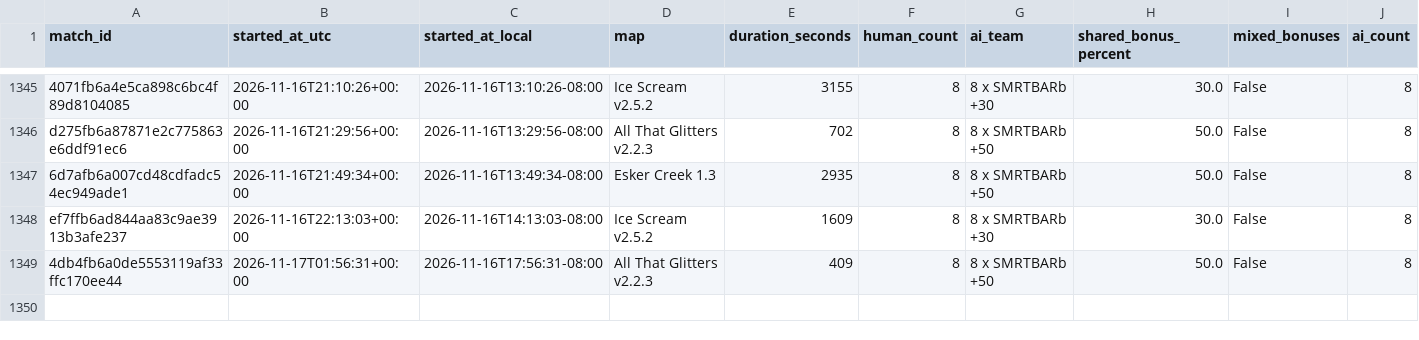
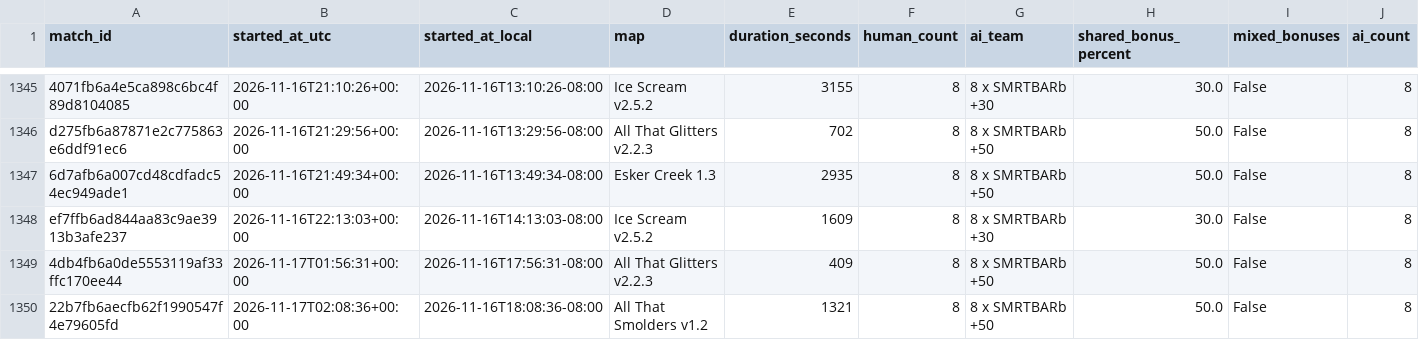
Before and after one commit to Barscrewl/BarbOS, a CSV file: public/fixed_seed/matches.csv, drawn as a sheet; only a part is shown, gaps mark what is left out; rows hold the shown columns only; the diff names each change by its address in the sheet, - before the commit and + after, or states it on an @@ line.

```diff
--- a/public/fixed_seed/matches.csv
+++ b/public/fixed_seed/matches.csv
+row 1350: 22b7fb6aecfb62f1990547f4e79605fd | 2026-11-17T02:08:36+00:00 | 2026-11-16T18:08:36-08:00 | All That Smolders v1.2 | 1321 | 8 | 8 x SMRTBARb +50 | 50.0 | False | 8
```
Also changed, not shown: data/matches_index.csv, public/fixed_seed/ratings.csv, 15 other files.
